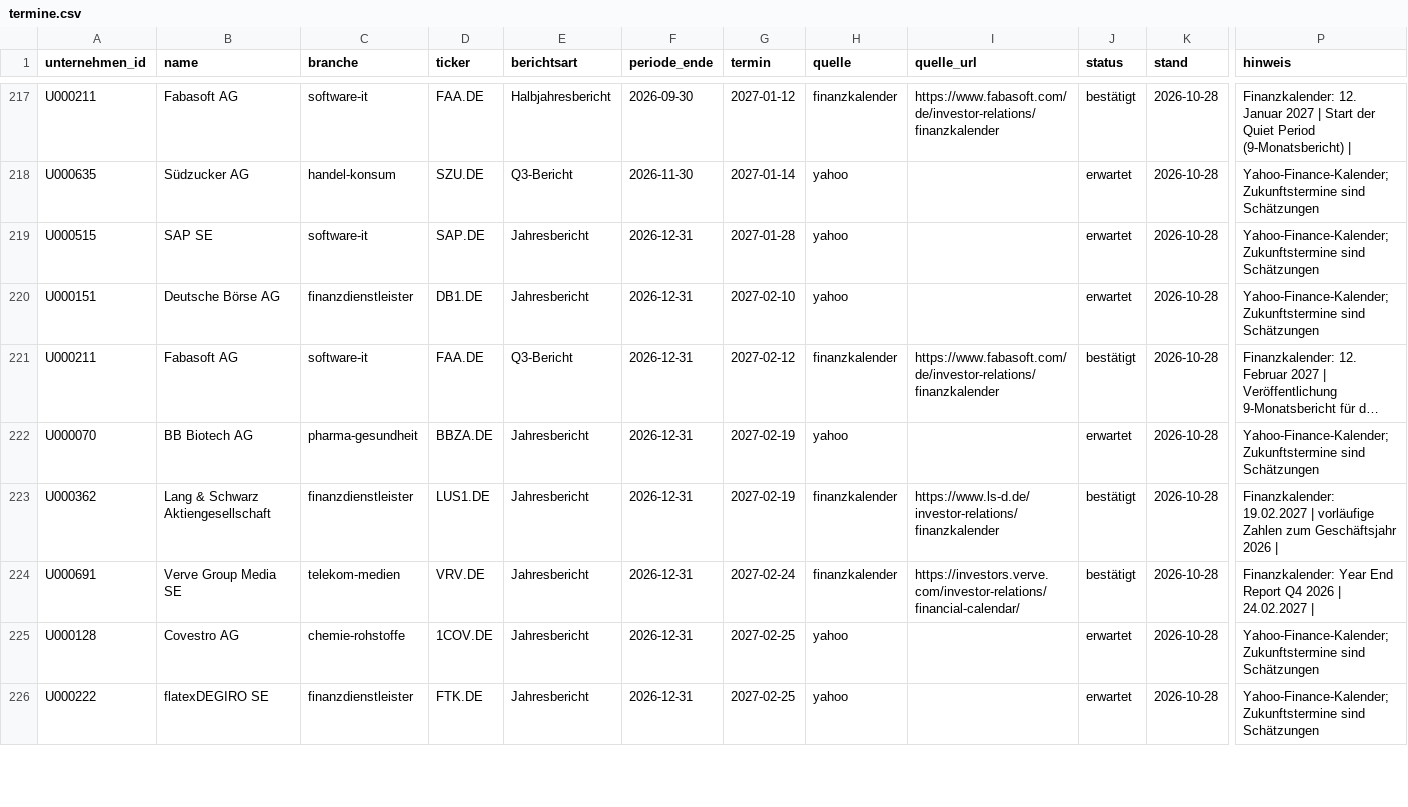
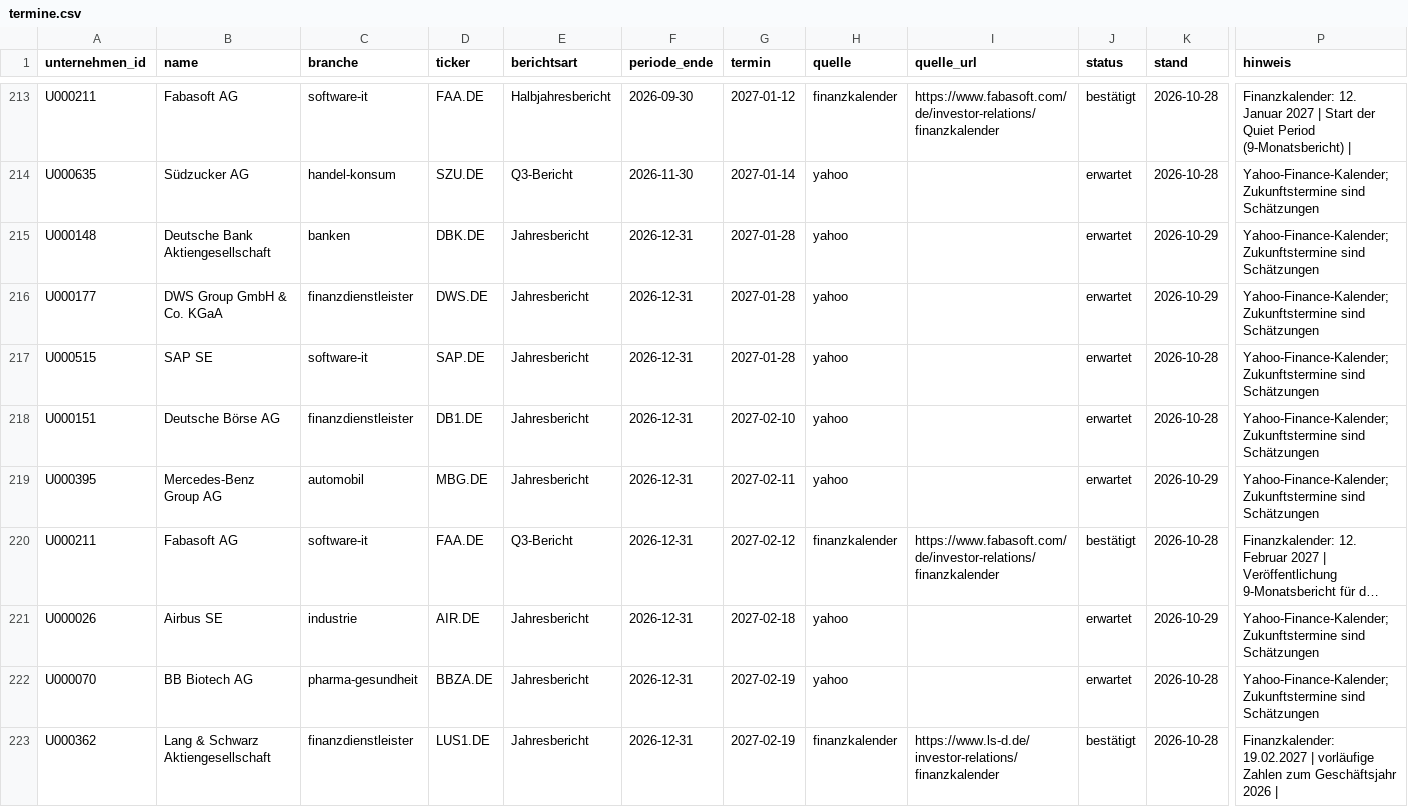
Before and after one commit to chillkrote/Unternehmenskennzahlen, a CSV file: termine/termine.csv, drawn as a sheet; only a part is shown, gaps mark what is left out; the shorter side is filled out with more unchanged rows; long unchanged cells end in …; rows hold the shown columns only; the diff covers the shown part only; the diff names each change by its address in the sheet, - before the commit and + after, or states it on an @@ line.

```diff
--- a/termine/termine.csv
+++ b/termine/termine.csv
+row 215: U000148 | Deutsche Bank Aktiengesellschaft | banken | DBK.DE | Jahresbericht | 2026-12-31 | 2027-01-28 | yahoo |  | erwartet | 2026-10-29 | Yahoo-Finance-Kalender; Zukunftstermine sind Schätzungen
+row 216: U000177 | DWS Group GmbH & Co. KGaA | finanzdienstleister | DWS.DE | Jahresbericht | 2026-12-31 | 2027-01-28 | yahoo |  | erwartet | 2026-10-29 | Yahoo-Finance-Kalender; Zukunftstermine sind Schätzungen
+row 219: U000395 | Mercedes-Benz Group AG | automobil | MBG.DE | Jahresbericht | 2026-12-31 | 2027-02-11 | yahoo |  | erwartet | 2026-10-29 | Yahoo-Finance-Kalender; Zukunftstermine sind Schätzungen
+row 221: U000026 | Airbus SE | industrie | AIR.DE | Jahresbericht | 2026-12-31 | 2027-02-18 | yahoo |  | erwartet | 2026-10-29 | Yahoo-Finance-Kalender; Zukunftstermine sind Schätzungen
```
Also changed, not shown: 5 added rows, 6 removed rows and 28 edited cells elsewhere in this file, boersennotierte-unternehmen/industrie/dokumente/index.csv, 1 other file.
